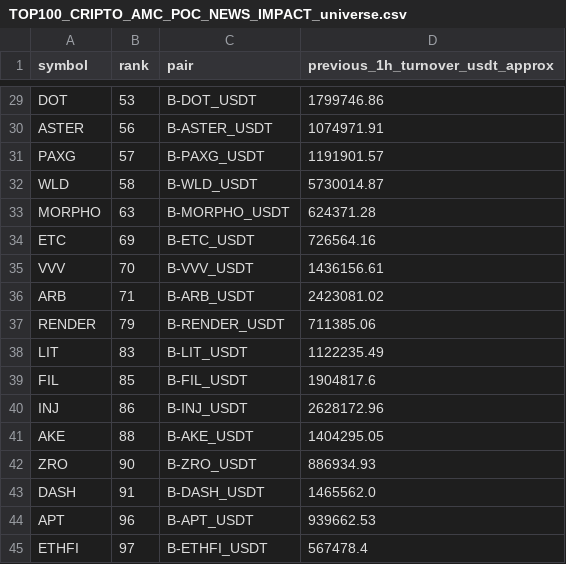
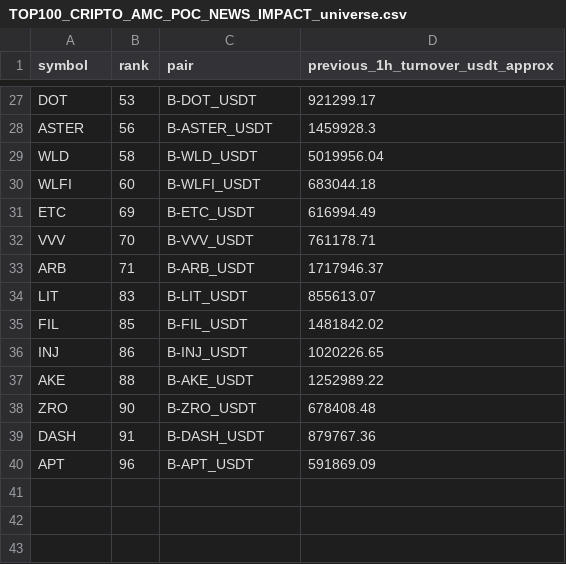
Before and after one commit to jharajesh1210/Guruji, a CSV file: TOP100_CRIPTO_AMC_POC_NEWS_IMPACT_universe.csv, drawn as a sheet; only a part is shown, gaps mark what is left out; removed rows and columns are numbered as before the commit, all else as after; the diff covers the shown part only; the diff names each change by its address in the sheet, - before the commit and + after, or states it on an @@ line.

```diff
--- a/TOP100_CRIPTO_AMC_POC_NEWS_IMPACT_universe.csv
+++ b/TOP100_CRIPTO_AMC_POC_NEWS_IMPACT_universe.csv
-D27 (previous_1h_turnover_usdt_approx): 1799746.86
+D27 (previous_1h_turnover_usdt_approx): 921299.17
-D28 (previous_1h_turnover_usdt_approx): 1074971.91
+D28 (previous_1h_turnover_usdt_approx): 1459928.3
-row 31: PAXG | 57 | B-PAXG_USDT | 1191901.57
-D29 (previous_1h_turnover_usdt_approx): 5730014.87
+D29 (previous_1h_turnover_usdt_approx): 5019956.04
-row 33: MORPHO | 63 | B-MORPHO_USDT | 624371.28
+row 30: WLFI | 60 | B-WLFI_USDT | 683044.18
-D31 (previous_1h_turnover_usdt_approx): 726564.16
+D31 (previous_1h_turnover_usdt_approx): 616994.49
-D32 (previous_1h_turnover_usdt_approx): 1436156.61
+D32 (previous_1h_turnover_usdt_approx): 761178.71
-D33 (previous_1h_turnover_usdt_approx): 2423081.02
+D33 (previous_1h_turnover_usdt_approx): 1717946.37
-row 37: RENDER | 79 | B-RENDER_USDT | 711385.06
-D34 (previous_1h_turnover_usdt_approx): 1122235.49
+D34 (previous_1h_turnover_usdt_approx): 855613.07
-D35 (previous_1h_turnover_usdt_approx): 1904817.6
+D35 (previous_1h_turnover_usdt_approx): 1481842.02
-D36 (previous_1h_turnover_usdt_approx): 2628172.96
+D36 (previous_1h_turnover_usdt_approx): 1020226.65
-D37 (previous_1h_turnover_usdt_approx): 1404295.05
+D37 (previous_1h_turnover_usdt_approx): 1252989.22
-D38 (previous_1h_turnover_usdt_approx): 886934.93
+D38 (previous_1h_turnover_usdt_approx): 678408.48
-D39 (previous_1h_turnover_usdt_approx): 1465562.0
+D39 (previous_1h_turnover_usdt_approx): 879767.36
-D40 (previous_1h_turnover_usdt_approx): 939662.53
+D40 (previous_1h_turnover_usdt_approx): 591869.09
-row 45: ETHFI | 97 | B-ETHFI_USDT | 567478.4
```
Also changed, not shown: 1 added row, 3 removed rows and 25 edited cells elsewhere in this file, 1 other file.
